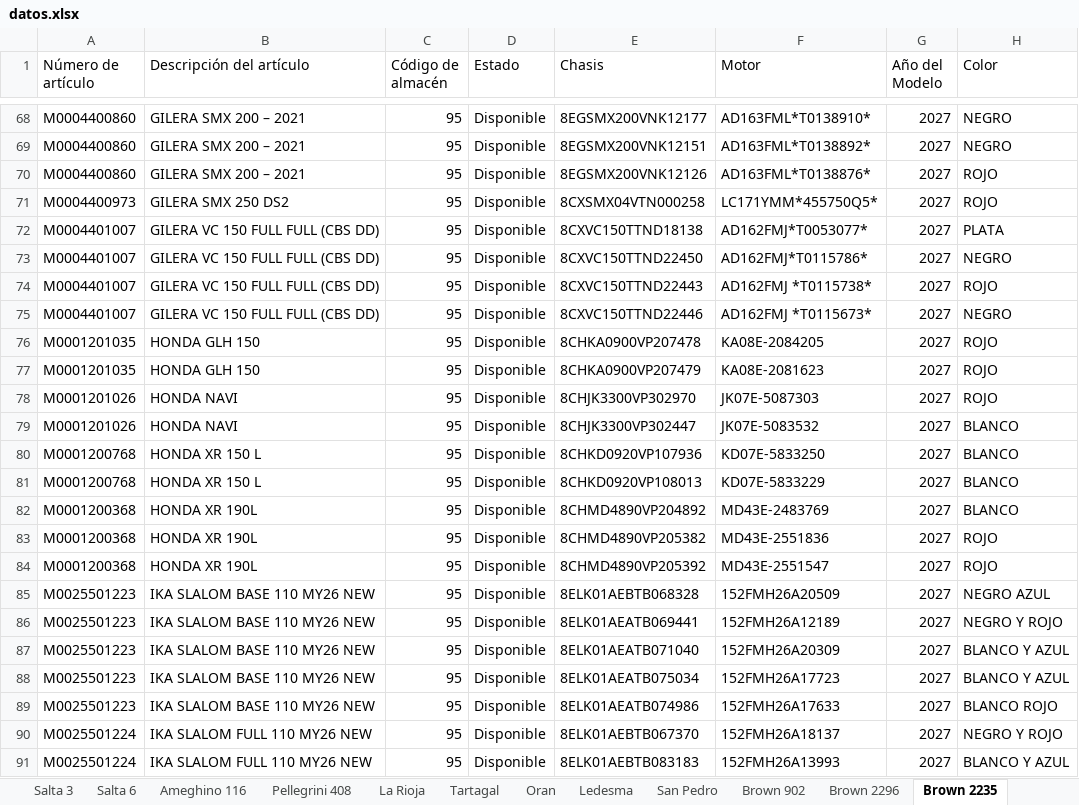
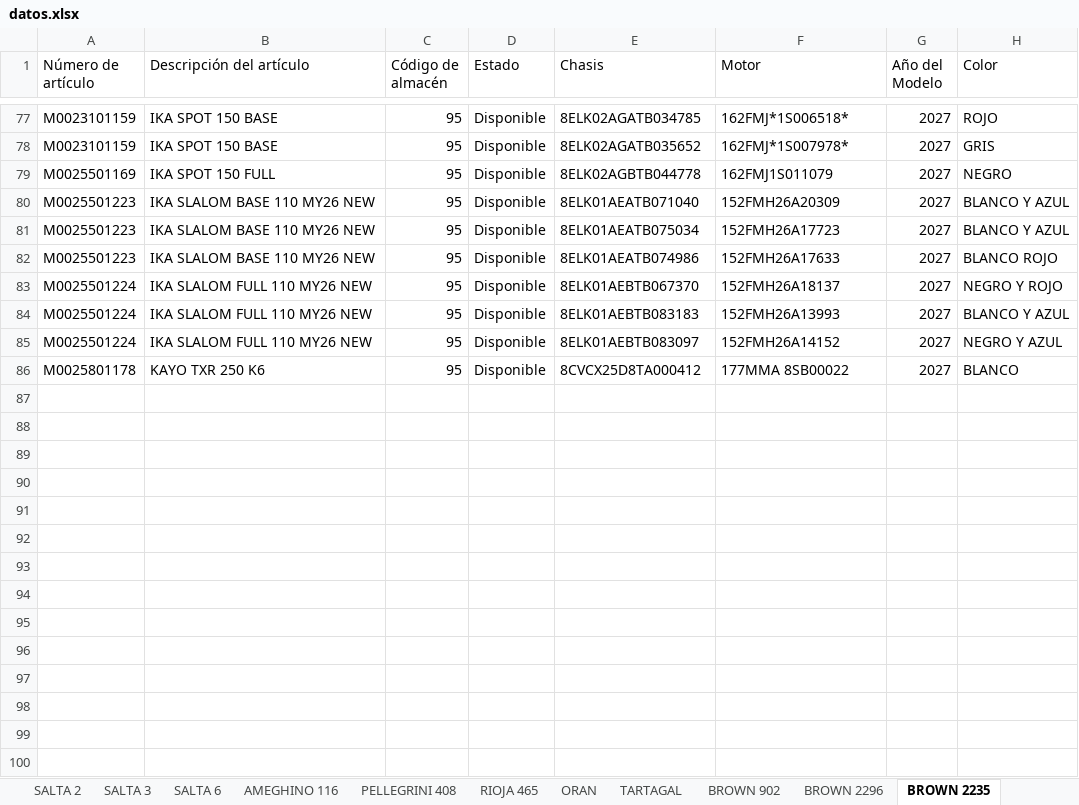
Before and after one commit to yuhmaksuc095-beep/logistica-jujuy, an Excel workbook: datos.xlsx, sheet BROWN 2235, drawn as a sheet; only a part is shown, gaps mark what is left out; the shorter side is filled out with more unchanged rows; values as stored, in another font and other column widths than the file's, no cell formats; removed rows and columns are numbered as before the commit, all else as after; the diff covers the shown part only; the diff names each change by its address in the sheet, - before the commit and + after, or states it on an @@ line.

```diff
--- a/datos.xlsx (sheet BROWN 2235)
+++ b/datos.xlsx (sheet BROWN 2235)
-sheet tab: Salta 3
+sheet tab: SALTA 3
-sheet tab: Salta 6
+sheet tab: SALTA 6
-sheet tab: Ameghino 116
+sheet tab: AMEGHINO 116
-sheet tab: La Rioja
+sheet tab: RIOJA 465
-sheet tab: Tartagal
+sheet tab: PELLEGRINI 408
-sheet tab: Oran
+sheet tab: ORAN
-sheet tab: Ledesma
+sheet tab: TARTAGAL
-sheet tab: Brown 902
+sheet tab: BROWN 902
-sheet tab: Brown 2296
+sheet tab: BROWN 2296
-sheet tab: Brown 2235
+sheet tab: BROWN 2235
@@ sheet tab order changed: SALTA 2 | SALTA 3 | SALTA 6 | AMEGHINO 116 | PELLEGRINI 408 | RIOJA 465 | ORAN | TARTAGAL | BROWN 902 | BROWN 2296 | BROWN 2235 @@
-row 68: M0004400860 | GILERA SMX 200 – 2021 | 95 | Disponible | 8EGSMX200VNK12177 | AD163FML*T0138910* | 2027 | NEGRO
-row 69: M0004400860 | GILERA SMX 200 – 2021 | 95 | Disponible | 8EGSMX200VNK12151 | AD163FML*T0138892* | 2027 | NEGRO
@@ row 70 moved to row 18: M0004400860 @@
@@ row 71 moved to row 19: M0004400973 @@
@@ row 72 moved to row 22: M0004401007 @@
-row 73: M0004401007 | GILERA VC 150 FULL FULL (CBS DD) | 95 | Disponible | 8CXVC150TTND22450 | AD162FMJ*T0115786* | 2027 | NEGRO
@@ row 74 moved to row 23: M0004401007 @@
-row 75: M0004401007 | GILERA VC 150 FULL FULL (CBS DD) | 95 | Disponible | 8CXVC150TTND22446 | AD162FMJ *T0115673* | 2027 | NEGRO
-A77 (Número de artículo): M0001201035
+A77 (Número de artículo): M0023101159
-B77 (Descripción del artículo): HONDA GLH 150
+B77 (Descripción del artículo): IKA SPOT 150 BASE
-E77 (Chasis): 8CHKA0900VP207478
+E77 (Chasis): 8ELK02AGATB034785
-F77 (Motor): KA08E-2084205
+F77 (Motor): 162FMJ*1S006518*
-row 77: M0001201035 | HONDA GLH 150 | 95 | Disponible | 8CHKA0900VP207479 | KA08E-2081623 | 2027 | ROJO
-row 78: M0001201026 | HONDA NAVI | 95 | Disponible | 8CHJK3300VP302970 | JK07E-5087303 | 2027 | ROJO
@@ row 79 moved to row 10: M0001201026 @@
-row 80: M0001200768 | HONDA XR 150 L | 95 | Disponible | 8CHKD0920VP107936 | KD07E-5833250 | 2027 | BLANCO
-row 81: M0001200768 | HONDA XR 150 L | 95 | Disponible | 8CHKD0920VP108013 | KD07E-5833229 | 2027 | BLANCO
-row 82: M0001200368 | HONDA XR 190L | 95 | Disponible | 8CHMD4890VP204892 | MD43E-2483769 | 2027 | BLANCO
-row 83: M0001200368 | HONDA XR 190L | 95 | Disponible | 8CHMD4890VP205382 | MD43E-2551836 | 2027 | ROJO
-row 84: M0001200368 | HONDA XR 190L | 95 | Disponible | 8CHMD4890VP205392 | MD43E-2551547 | 2027 | ROJO
-A78 (Número de artículo): M0025501223
+A78 (Número de artículo): M0023101159
-B78 (Descripción del artículo): IKA SLALOM BASE 110 MY26 NEW
+B78 (Descripción del artículo): IKA SPOT 150 BASE
-E78 (Chasis): 8ELK01AEBTB068328
+E78 (Chasis): 8ELK02AGATB035652
-F78 (Motor): 152FMH26A20509
+F78 (Motor): 162FMJ*1S007978*
-H78 (Color): NEGRO AZUL
+H78 (Color): GRIS
-A79 (Número de artículo): M0025501223
+A79 (Número de artículo): M0025501169
-B79 (Descripción del artículo): IKA SLALOM BASE 110 MY26 NEW
+B79 (Descripción del artículo): IKA SPOT 150 FULL
-E79 (Chasis): 8ELK01AEATB069441
+E79 (Chasis): 8ELK02AGBTB044778
-F79 (Motor): 152FMH26A12189
+F79 (Motor): 162FMJ1S011079
-H79 (Color): NEGRO Y ROJO
+H79 (Color): NEGRO
```
Also changed, not shown: 1 added row, 39 removed rows, 50 moved rows and 29 edited cells elsewhere in this sheet, sheet COCHUCHAL, sheet LEDESMA, sheet PELLEGRINI 408, sheet TARTAGAL, sheet RIOJA 465, sheet BROWN 2296, 9 more sheets, other sheet tabs, cell formats.
